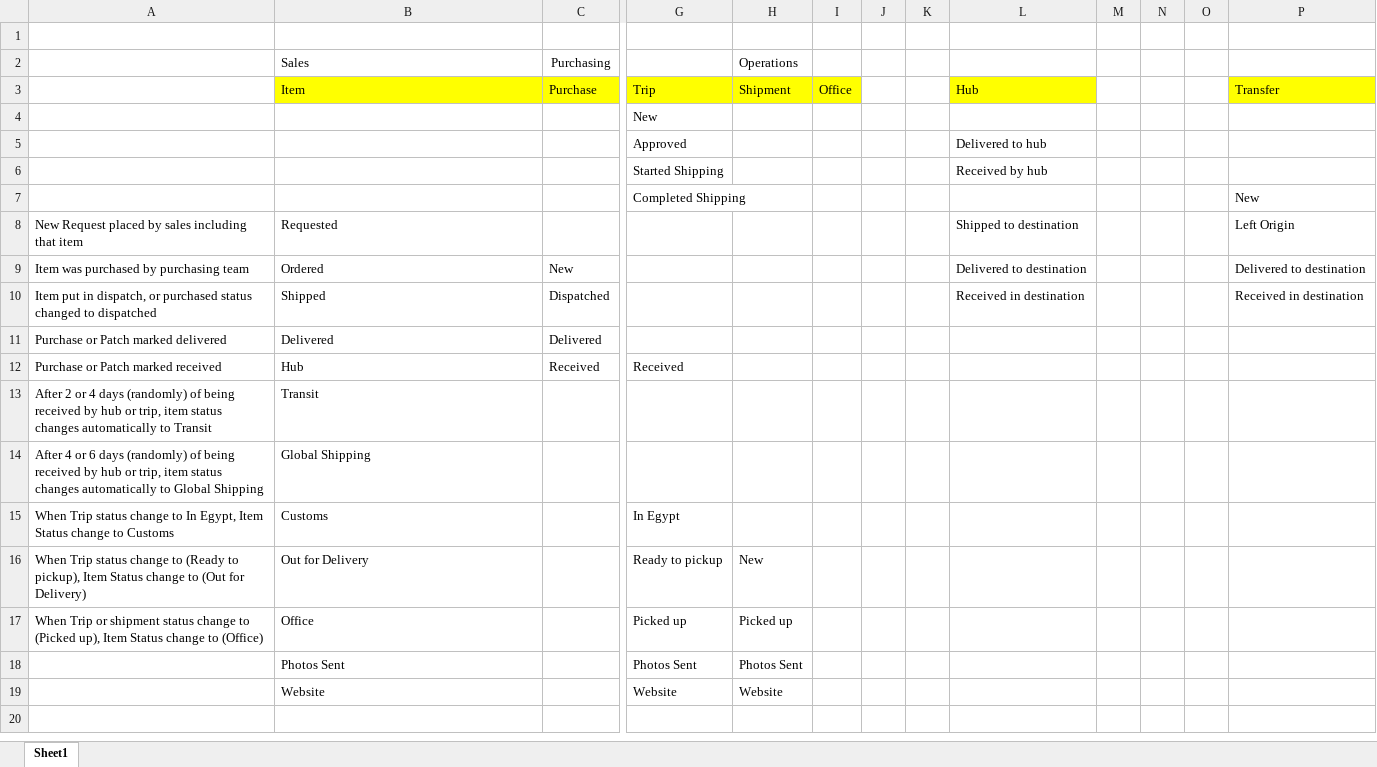
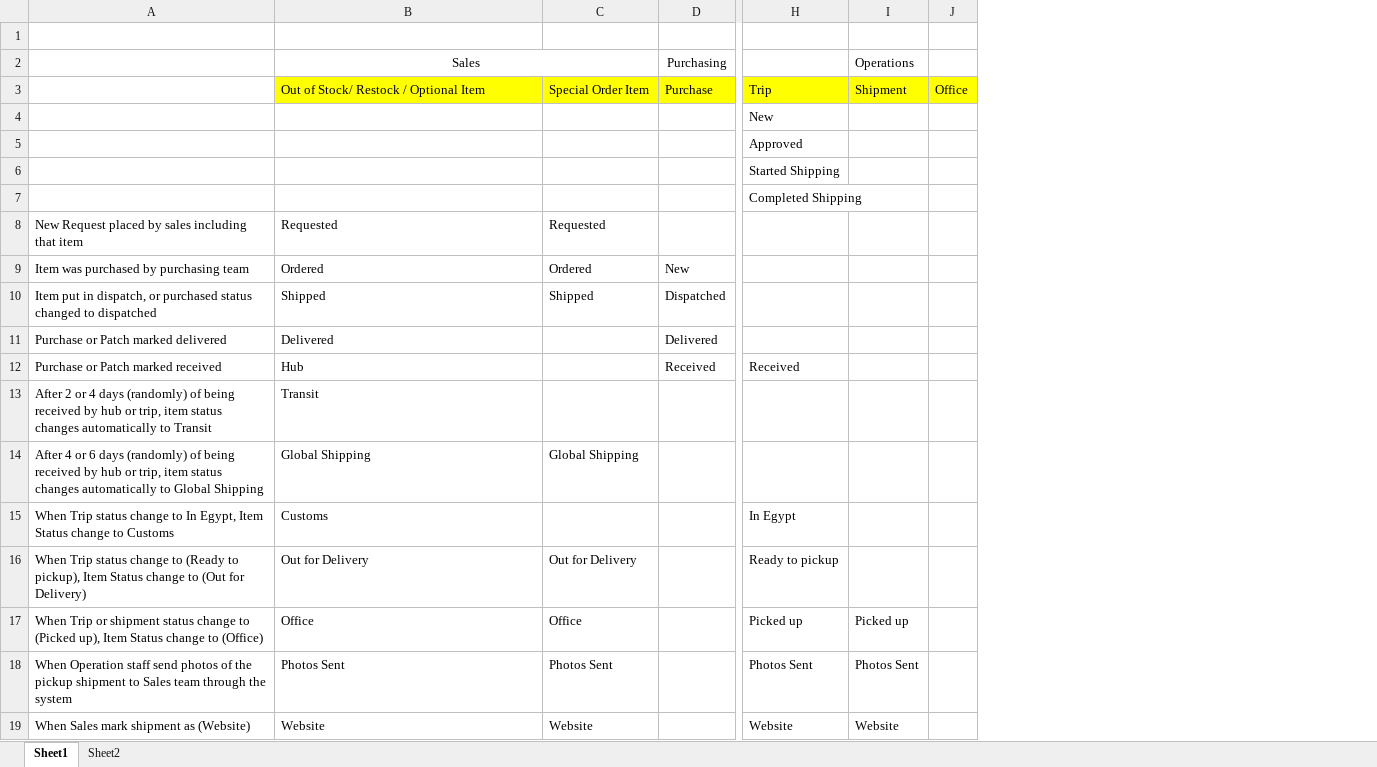
Before and after one commit to aleimam/yeldnin, an Excel workbook: Status.xlsx, sheet Sheet1, drawn as a sheet; only a part is shown, gaps mark what is left out; values as stored, in another font and other column widths than the file's, no borders; removed rows and columns are numbered as before the commit, all else as after; the diff names each change by its address in the sheet, - before the commit and + after, or states it on an @@ line.

```diff
--- a/Status.xlsx (sheet Sheet1)
+++ b/Status.xlsx (sheet Sheet1)
+sheet tab: Sheet2
+column C, rows 3-19: Special Order Item |  |  |  |  | Requested | Ordered | Shipped |  |  |  | Global Shipping |  | Out for Delivery | Office | Photos Sent | Website
-column J, empty
-column K, empty
-column L, rows 3-10: Hub |  | Delivered to hub | Received by hub |  | Shipped to destination | Delivered to destination | Received in destination
-column M, empty
-column N, empty
-column O, empty
-column P, rows 3-10: Transfer |  |  |  | New | Left Origin | Delivered to destination | Received in destination
-B2 alignment: left
+B2 alignment: center
+B2:C2 merged
-B3 (Sales): Item
+B3 (Sales): Out of Stock/ Restock / Optional Item
-I16 (Operations): New
+I16 (Operations): (empty)
-A18: (empty)
+A18: When Operation staff send photos of the pickup shipment to Sales team through the system
-A19: (empty)
+A19: When Sales mark shipment as (Website)
```
Also changed, not shown: 27 other files.
